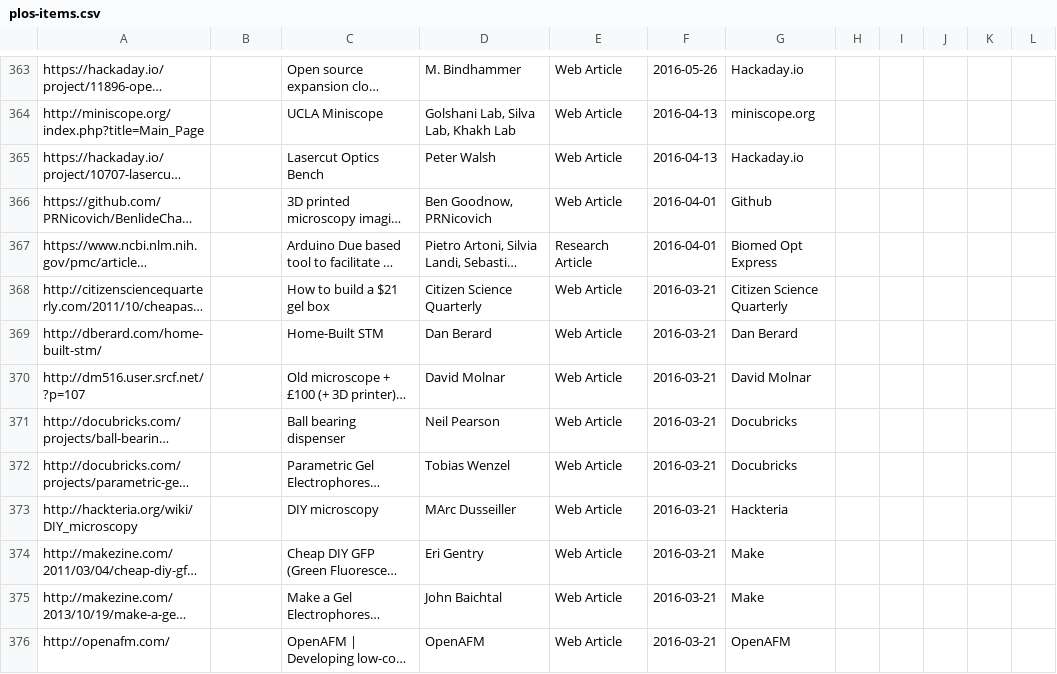
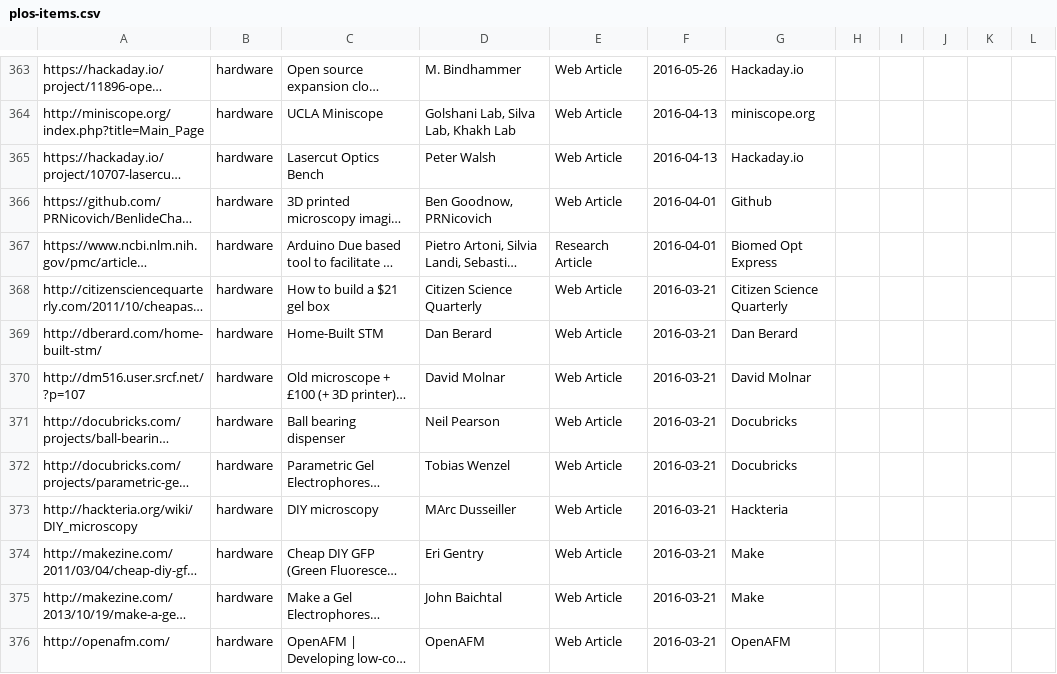
Before and after one commit to amchagas/open-source-toolkit, a CSV file: plos-items.csv, drawn as a sheet; only a part is shown, gaps mark what is left out; long unchanged cells end in …; the diff covers the shown part only; the diff names each change by its address in the sheet, - before the commit and + after, or states it on an @@ line.

```diff
--- a/plos-items.csv
+++ b/plos-items.csv
-B363:B376: (empty)
+B363:B376: hardware
```
Also changed, not shown: 186 edited cells elsewhere in this file.
